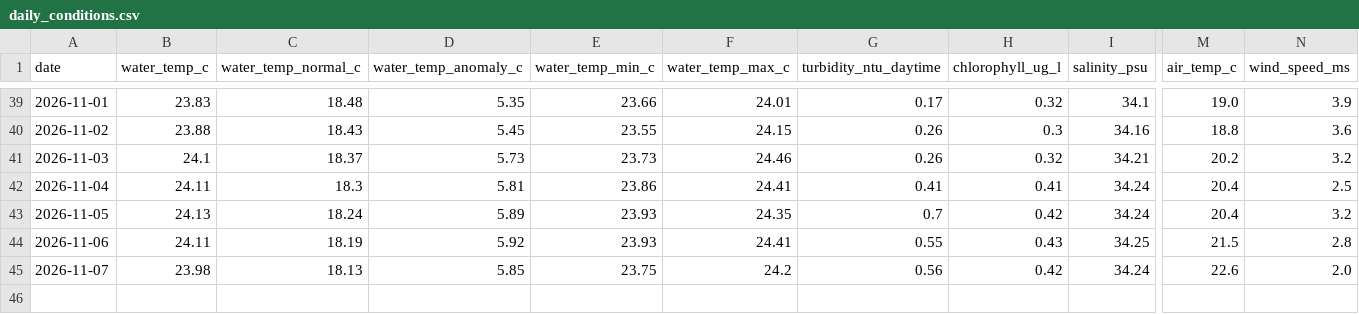
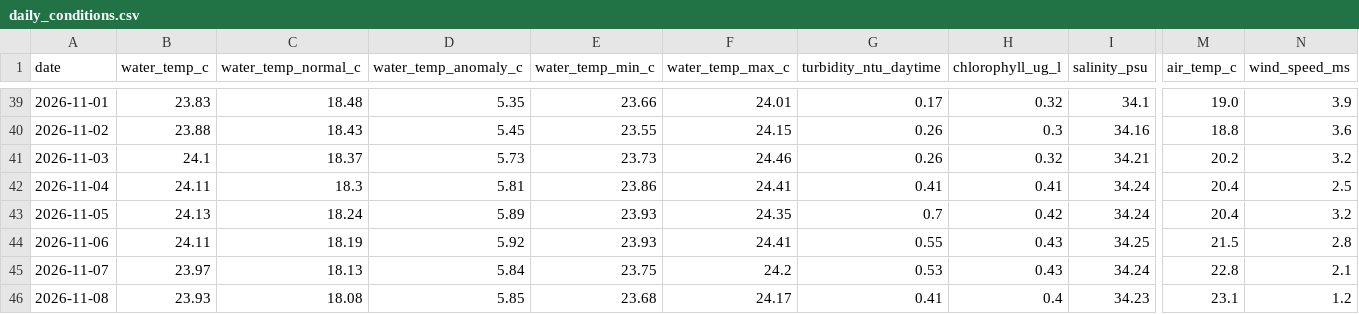
Before and after one commit to joshuafrommeyer-35/PierTracker, a CSV file: results/daily_conditions.csv, drawn as a sheet; only a part is shown, gaps mark what is left out; rows hold the shown columns only; the diff names each change by its address in the sheet, - before the commit and + after, or states it on an @@ line.

```diff
--- a/results/daily_conditions.csv
+++ b/results/daily_conditions.csv
-B45 (water_temp_c): 23.98
+B45 (water_temp_c): 23.97
-D45 (water_temp_anomaly_c): 5.85
+D45 (water_temp_anomaly_c): 5.84
-G45 (turbidity_ntu_daytime): 0.56
+G45 (turbidity_ntu_daytime): 0.53
-H45 (chlorophyll_ug_l): 0.42
+H45 (chlorophyll_ug_l): 0.43
-M45 (air_temp_c): 22.6
+M45 (air_temp_c): 22.8
-N45 (wind_speed_ms): 2.0
+N45 (wind_speed_ms): 2.1
+row 46: 2026-11-08 | 23.93 | 18.08 | 5.85 | 23.68 | 24.17 | 0.41 | 0.4 | 34.23 | 23.1 | 1.2
```
Also changed, not shown: results/environment_hourly.csv, 4 other files.
